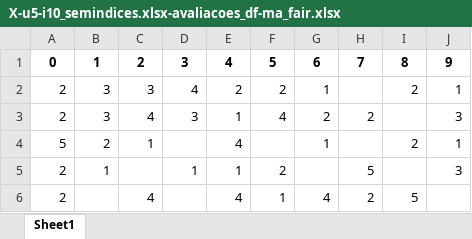
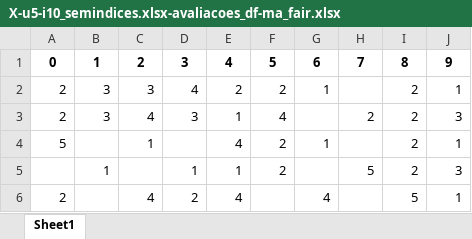
Before and after one commit to ravarmes/recsys-federated-fairness-didactic, an Excel workbook: _xls/X-u5-i10_semindices.xlsx-avaliacoes_df-ma_fair.xlsx, sheet Sheet1, drawn as a sheet; values as stored, in another font and other column widths than the file's, no borders; the diff names each change by its address in the sheet, - before the commit and + after, or states it on an @@ line.

```diff
--- a/_xls/X-u5-i10_semindices.xlsx-avaliacoes_df-ma_fair.xlsx (sheet Sheet1)
+++ b/_xls/X-u5-i10_semindices.xlsx-avaliacoes_df-ma_fair.xlsx (sheet Sheet1)
-G3: 2
+G3: (empty)
-I3: (empty)
+I3: 2
-B4: 2
+B4: (empty)
-F4: (empty)
+F4: 2
-A5: 2
+A5: (empty)
-I5: (empty)
+I5: 2
-D6: (empty)
+D6: 2
-F6: 1
+F6: (empty)
-H6: 2
+H6: (empty)
-J6: (empty)
+J6: 1
```
Also changed, not shown: _xls/X-u5-i10_semindices.xlsx-avaliacoes_df-nao_federado.xlsx, _xls/X-u5-i10_semindices.xlsx-recomendacoes_df-ma_fair.xlsx, 9 other files.
